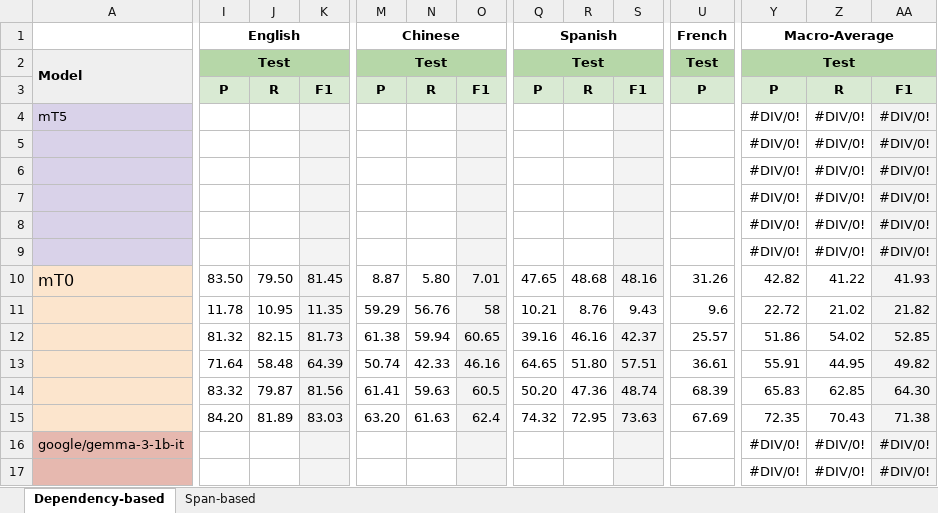
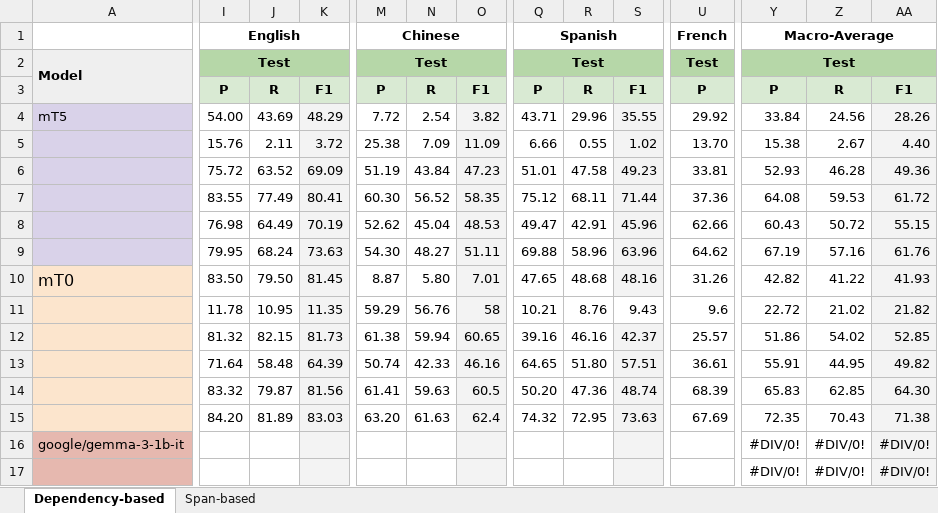
Before and after one commit to Vitolus/SRL, an Excel workbook: results/UniteD-SRL - run dependency.xlsx, sheet Dependency-based, drawn as a sheet; only a part is shown, gaps mark what is left out; values as stored, in another font and other column widths than the file's, no borders; removed rows and columns are numbered as before the commit, all else as after; rows hold the shown columns only; the diff covers the shown part only; the diff names each change by its address in the sheet, - before the commit and + after, or states it on an @@ line.

Commit message:
Results update

```diff
--- a/results/UniteD-SRL - run dependency.xlsx (sheet Dependency-based)
+++ b/results/UniteD-SRL - run dependency.xlsx (sheet Dependency-based)
-I4: (empty)
+I4: 54.00
-J4: (empty)
+J4: 43.69
-K4: (empty)
+K4: 48.29
-M4: (empty)
+M4: 7.72
-N4: (empty)
+N4: 2.54
-O4: (empty)
+O4: 3.82
-Q4: (empty)
+Q4: 43.71
-R4: (empty)
+R4: 29.96
-S4: (empty)
+S4: 35.55
-U4: (empty)
+U4: 29.92
-Y4: #DIV/0!
+Y4: 33.84
-Z4: #DIV/0!
+Z4: 24.56
-AA4: #DIV/0!
+AA4: 28.26
-row 5:  |  |  |  |  |  |  |  |  |  |  | #DIV/0! | #DIV/0! | #DIV/0!
-row 6:  |  |  |  |  |  |  |  |  |  |  | #DIV/0! | #DIV/0! | #DIV/0!
-row 7:  |  |  |  |  |  |  |  |  |  |  | #DIV/0! | #DIV/0! | #DIV/0!
-row 8:  |  |  |  |  |  |  |  |  |  |  | #DIV/0! | #DIV/0! | #DIV/0!
-row 9:  |  |  |  |  |  |  |  |  |  |  | #DIV/0! | #DIV/0! | #DIV/0!
+row 5:  | 15.76 | 2.11 | 3.72 | 25.38 | 7.09 | 11.09 | 6.66 | 0.55 | 1.02 | 13.70 | 15.38 | 2.67 | 4.40
+row 6:  | 75.72 | 63.52 | 69.09 | 51.19 | 43.84 | 47.23 | 51.01 | 47.58 | 49.23 | 33.81 | 52.93 | 46.28 | 49.36
+row 7:  | 83.55 | 77.49 | 80.41 | 60.30 | 56.52 | 58.35 | 75.12 | 68.11 | 71.44 | 37.36 | 64.08 | 59.53 | 61.72
+row 8:  | 76.98 | 64.49 | 70.19 | 52.62 | 45.04 | 48.53 | 49.47 | 42.91 | 45.96 | 62.66 | 60.43 | 50.72 | 55.15
+row 9:  | 79.95 | 68.24 | 73.63 | 54.30 | 48.27 | 51.11 | 69.88 | 58.96 | 63.96 | 64.62 | 67.19 | 57.16 | 61.76
```
Also changed, not shown: 2 edited cells elsewhere in this sheet, results/UniteD-SRL - run span.xlsx.
